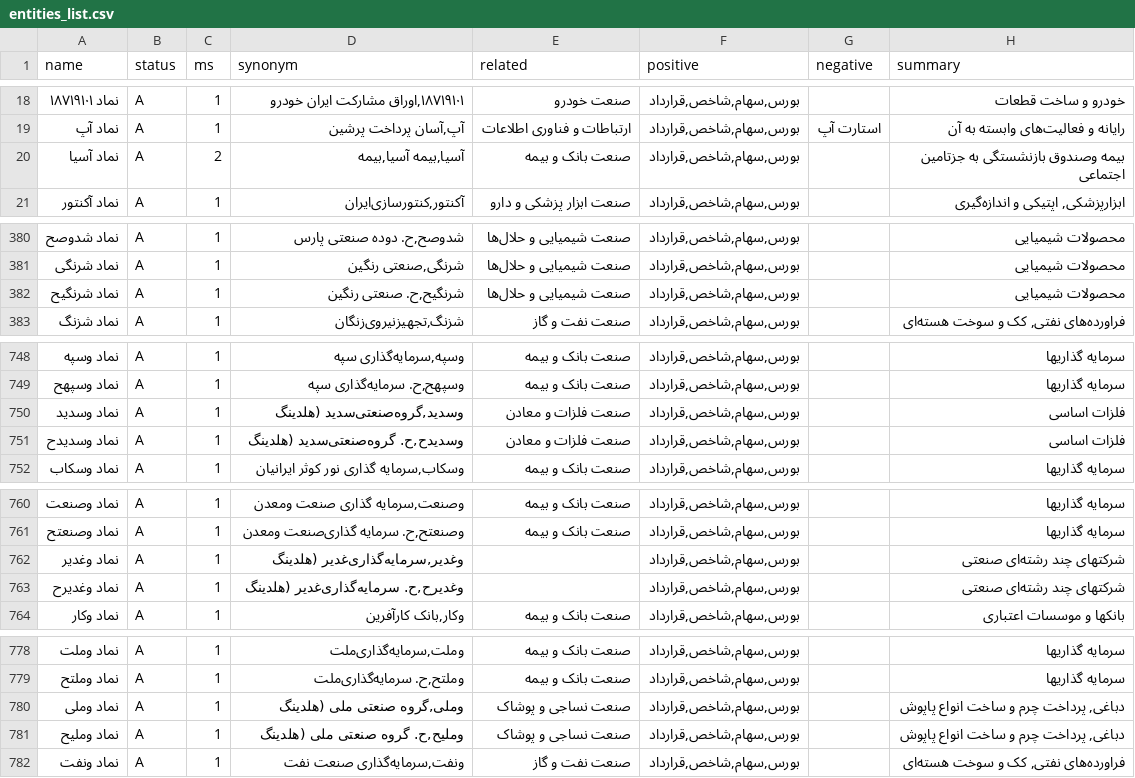
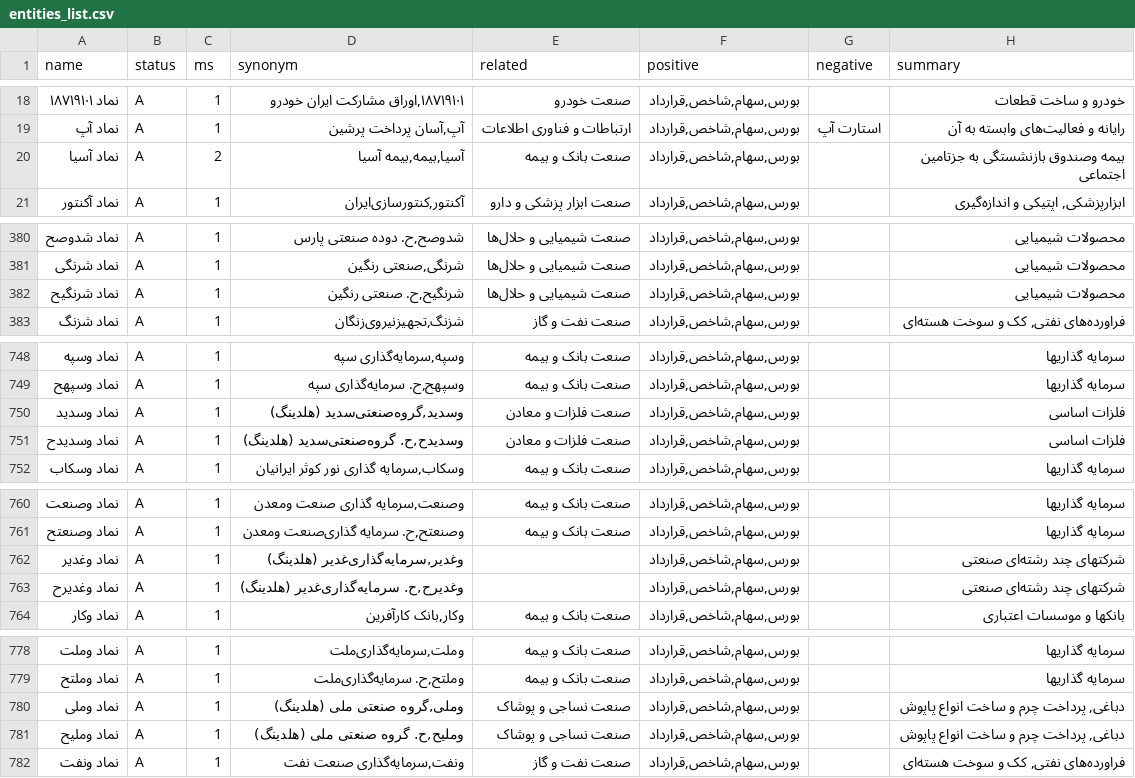
Before and after one commit to ahrajabi/newsbot, a CSV file: entities/entities_list.csv, drawn as a sheet; only a part is shown, gaps mark what is left out; the diff covers the shown part only.

```diff
--- a/entities/entities_list.csv
+++ b/entities/entities_list.csv
@@ -19,3 +19,3 @@ name,status,ms,synonym,related,positive,negative,summary
 نماد آپ,A,1,"آپ,آسان پرداخت پرشین",ارتباطات و فناوری اطلاعات,"بورس,سهام,شاخص,قرارداد",استارت آپ,رایانه و فعالیت‌های وابسته به آن
-نماد آسیا,A,2,"آسیا,بیمه آسیا,بیمه",صنعت بانک و بیمه,"بورس,سهام,شاخص,قرارداد",,بیمه وصندوق بازنشستگی به جزتامین اجتماعی
+نماد آسیا,A,2,"آسیا,بیمه,بیمه آسیا",صنعت بانک و بیمه,"بورس,سهام,شاخص,قرارداد",,بیمه وصندوق بازنشستگی به جزتامین اجتماعی
 نماد آکنتور,A,1,"آکنتور,کنتورسازی‌ایران‌",صنعت ابزار پزشکی و دارو,"بورس,سهام,شاخص,قرارداد",,"ابزارپزشکی, اپتیکی و اندازه‌گیری"
@@ -381,3 +381,3 @@ name,status,ms,synonym,related,positive,negative,summary
 نماد شرنگی,A,1,"شرنگی,صنعتی‌ رنگین‌",صنعت شیمیایی و حلال‌ها,"بورس,سهام,شاخص,قرارداد",,محصولات شیمیایی
-نماد شرنگیح,A,1,"شرنگیح,ح. صنعتی‌ رنگین‌",صنعت شیمیایی و حلال‌ها,"بورس,سهام,شاخص,قرارداد",,محصولات شیمیایی
+نماد شرنگیح,A,1,"شرنگیح,ح. صنعتی رنگین",صنعت شیمیایی و حلال‌ها,"بورس,سهام,شاخص,قرارداد",,محصولات شیمیایی
 نماد شزنگ,A,1,"شزنگ,تجهیزنیروی‌زنگان‌",صنعت نفت و گاز,"بورس,سهام,شاخص,قرارداد",,"فراورده‌های نفتی, کک و سوخت هسته‌ای"
@@ -749,4 +749,4 @@ name,status,ms,synonym,related,positive,negative,summary
 نماد وسپهح,A,1,"وسپهح,ح. سرمایه‌گذاری‌ سپه‌",صنعت بانک و بیمه,"بورس,سهام,شاخص,قرارداد",,سرمایه گذاریها
-نماد وسدید,A,1,"وسدید,گروه‌صنعتی‌سدید (هلدینگ‌",صنعت فلزات و معادن,"بورس,سهام,شاخص,قرارداد",,فلزات اساسی
-نماد وسدیدح,A,1,"وسدیدح,ح. گروه‌صنعتی‌سدید (هلدینگ‌",صنعت فلزات و معادن,"بورس,سهام,شاخص,قرارداد",,فلزات اساسی
+نماد وسدید,A,1,"وسدید,گروه‌صنعتی‌سدید (هلدینگ‌)",صنعت فلزات و معادن,"بورس,سهام,شاخص,قرارداد",,فلزات اساسی
+نماد وسدیدح,A,1,"وسدیدح,ح. گروه‌صنعتی‌سدید (هلدینگ‌)",صنعت فلزات و معادن,"بورس,سهام,شاخص,قرارداد",,فلزات اساسی
 نماد وسکاب,A,1,"وسکاب,سرمایه گذاری نور کوثر ایرانیان",صنعت بانک و بیمه,"بورس,سهام,شاخص,قرارداد",,سرمایه گذاریها
@@ -761,4 +761,4 @@ name,status,ms,synonym,related,positive,negative,summary
 نماد وصنعتح,A,1,"وصنعتح,ح. سرمایه‌ گذاری‌صنعت‌ ومعدن‌",صنعت بانک و بیمه,"بورس,سهام,شاخص,قرارداد",,سرمایه گذاریها
-نماد وغدیر,A,1,"وغدیر,سرمایه‌گذاری‌غدیر (هلدینگ‌",,"بورس,سهام,شاخص,قرارداد",,شرکتهای چند رشته‌ای صنعتی
-نماد وغدیرح,A,1,"وغدیرح,ح. سرمایه‌گذاری‌غدیر (هلدینگ‌",,"بورس,سهام,شاخص,قرارداد",,شرکتهای چند رشته‌ای صنعتی
+نماد وغدیر,A,1,"وغدیر,سرمایه‌گذاری‌غدیر (هلدینگ‌)",,"بورس,سهام,شاخص,قرارداد",,شرکتهای چند رشته‌ای صنعتی
+نماد وغدیرح,A,1,"وغدیرح,ح. سرمایه‌گذاری‌غدیر (هلدینگ‌)",,"بورس,سهام,شاخص,قرارداد",,شرکتهای چند رشته‌ای صنعتی
 نماد وکار,A,1,"وکار,بانک‌ کارآفرین‌",صنعت بانک و بیمه,"بورس,سهام,شاخص,قرارداد",,بانکها و موسسات اعتباری
@@ -779,4 +779,4 @@ name,status,ms,synonym,related,positive,negative,summary
 نماد وملتح,A,1,"وملتح,ح. سرمایه‌گذاری‌ملت‌",صنعت بانک و بیمه,"بورس,سهام,شاخص,قرارداد",,سرمایه گذاریها
-نماد وملی,A,1,"وملی,گروه‌ صنعتی‌ ملی‌ (هلدینگ‌",صنعت نساجی و پوشاک,"بورس,سهام,شاخص,قرارداد",,"دباغی, پرداخت چرم و ساخت انواع پاپوش"
-نماد وملیح,A,1,"وملیح,ح. گروه‌ صنعتی‌ ملی‌ (هلدینگ‌",صنعت نساجی و پوشاک,"بورس,سهام,شاخص,قرارداد",,"دباغی, پرداخت چرم و ساخت انواع پاپوش"
+نماد وملی,A,1,"وملی,گروه‌ صنعتی‌ ملی‌ (هلدینگ‌)",صنعت نساجی و پوشاک,"بورس,سهام,شاخص,قرارداد",,"دباغی, پرداخت چرم و ساخت انواع پاپوش"
+نماد وملیح,A,1,"وملیح,ح. گروه‌ صنعتی‌ ملی‌ (هلدینگ‌)",صنعت نساجی و پوشاک,"بورس,سهام,شاخص,قرارداد",,"دباغی, پرداخت چرم و ساخت انواع پاپوش"
 نماد ونفت,A,1,"ونفت,سرمایه‌گذاری‌ صنعت‌ نفت‌",صنعت نفت و گاز,"بورس,سهام,شاخص,قرارداد",,"فراورده‌های نفتی, کک و سوخت هسته‌ای"
```
Also changed, not shown: 12 edited cells elsewhere in this file, 3 other files.
